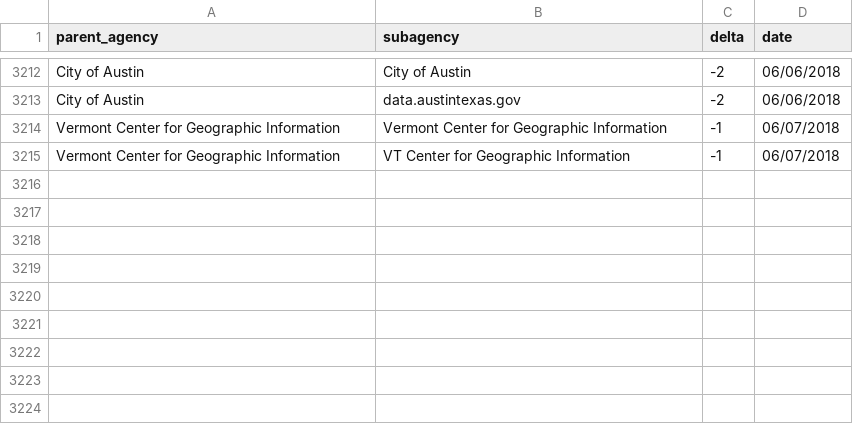
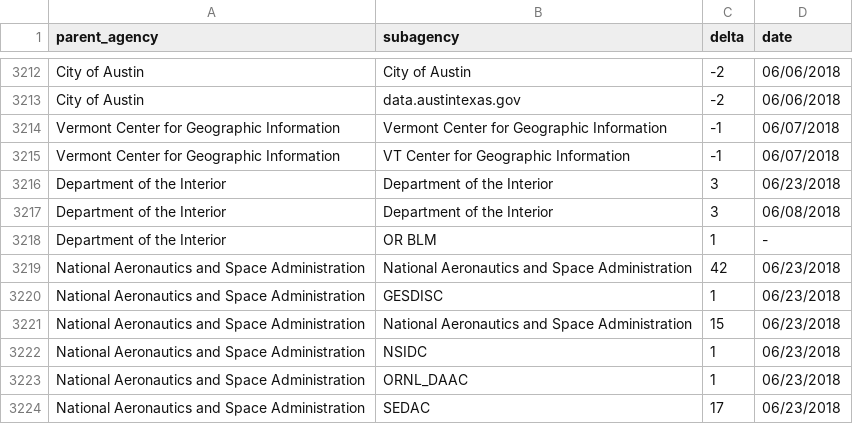
Before and after one commit to hancush/eyeball, a CSV file: output/log.csv, drawn as a sheet; only a part is shown, gaps mark what is left out; the diff names each change by its address in the sheet, - before the commit and + after, or states it on an @@ line.

```diff
--- a/output/log.csv
+++ b/output/log.csv
+row 3216: Department of the Interior | Department of the Interior | 3 | 06/23/2018
+row 3217: Department of the Interior | Department of the Interior | 3 | 06/08/2018
+row 3218: Department of the Interior | OR BLM | 1 | -
+row 3219: National Aeronautics and Space Administration | National Aeronautics and Space Administration | 42 | 06/23/2018
+row 3220: National Aeronautics and Space Administration | GESDISC | 1 | 06/23/2018
+row 3221: National Aeronautics and Space Administration | National Aeronautics and Space Administration | 15 | 06/23/2018
+row 3222: National Aeronautics and Space Administration | NSIDC | 1 | 06/23/2018
+row 3223: National Aeronautics and Space Administration | ORNL_DAAC | 1 | 06/23/2018
+row 3224: National Aeronautics and Space Administration | SEDAC | 17 | 06/23/2018
```
Also changed, not shown: archive.csv, output/churn_summary.csv.
